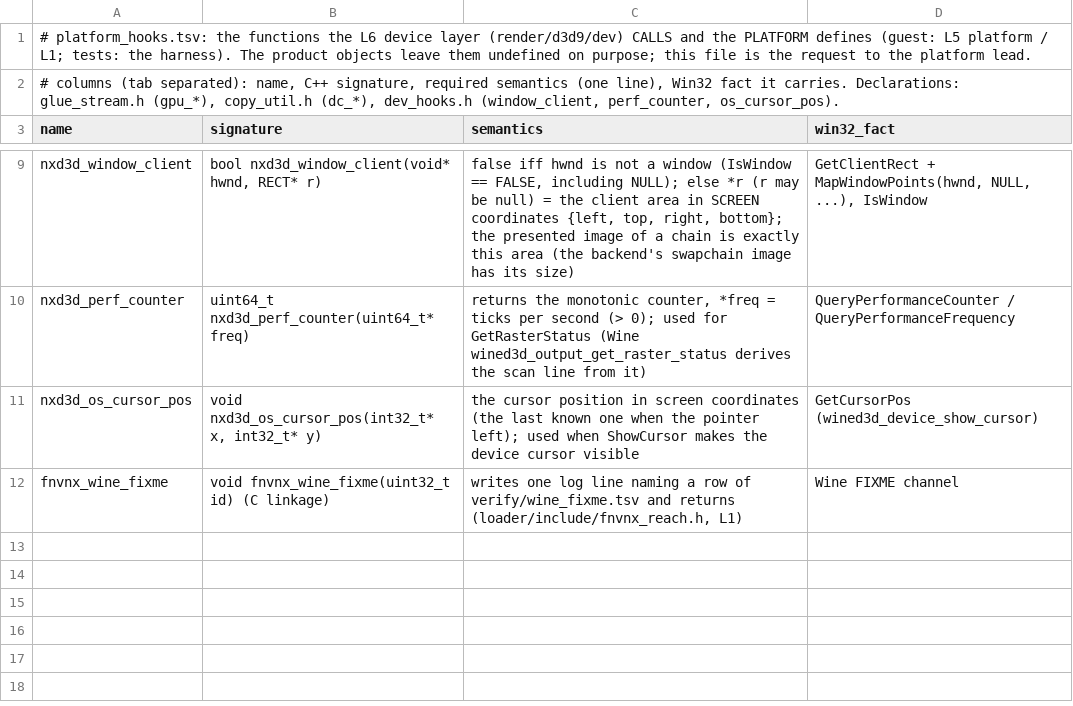
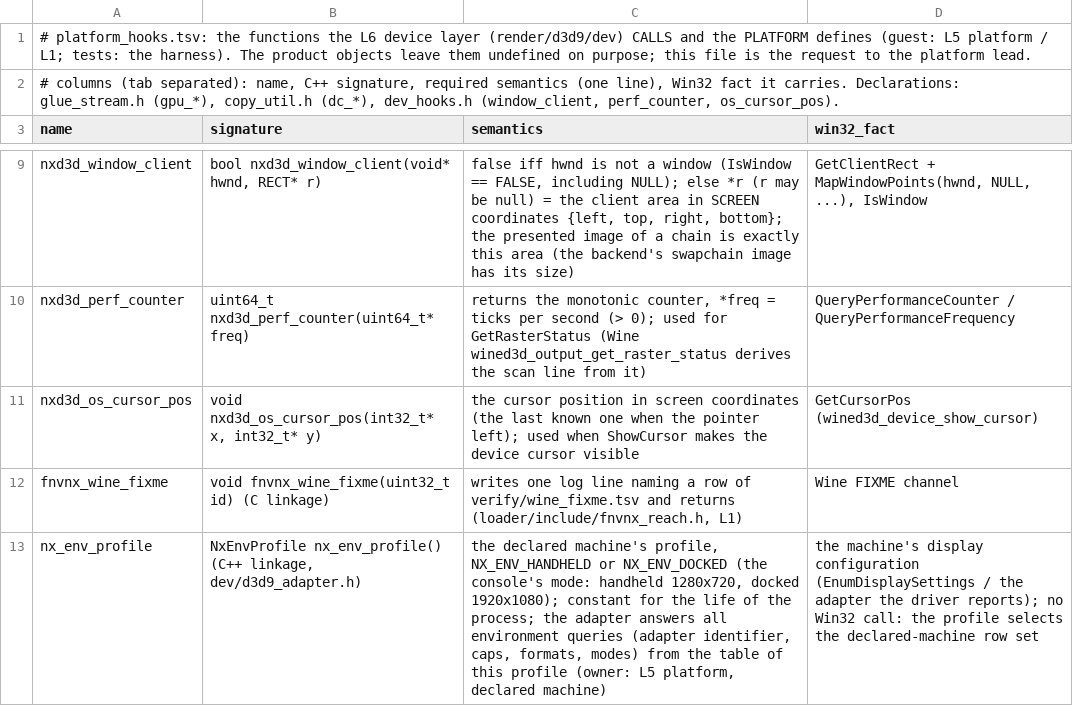
Before and after one commit to toadharvard/nx-agent, a TSV file: ports/fnv-nx/render/d3d9/dev/platform_hooks.tsv, drawn as a sheet; only a part is shown, gaps mark what is left out.

```diff
--- a/ports/fnv-nx/render/d3d9/dev/platform_hooks.tsv
+++ b/ports/fnv-nx/render/d3d9/dev/platform_hooks.tsv
@@ -12 +12,2 @@ nxd3d_os_cursor_pos	void nxd3d_os_cursor_pos(int32_t* x, int32_t* y)	the cursor
 fnvnx_wine_fixme	void fnvnx_wine_fixme(uint32_t id) (C linkage)	writes one log line naming a row of verify/wine_fixme.tsv and returns (loader/include/fnvnx_reach.h, L1)	Wine FIXME channel
+nx_env_profile	NxEnvProfile nx_env_profile() (C++ linkage, dev/d3d9_adapter.h)	the declared machine's profile, NX_ENV_HANDHELD or NX_ENV_DOCKED (the console's mode: handheld 1280x720, docked 1920x1080); constant for the life of the process; the adapter answers all environment queries (adapter identifier, caps, formats, modes) from the table of this profile (owner: L5 platform, declared machine)	the machine's display configuration (EnumDisplaySettings / the adapter the driver reports); no Win32 call: the profile selects the declared-machine row set
```
Also changed, not shown: 1 other file.
